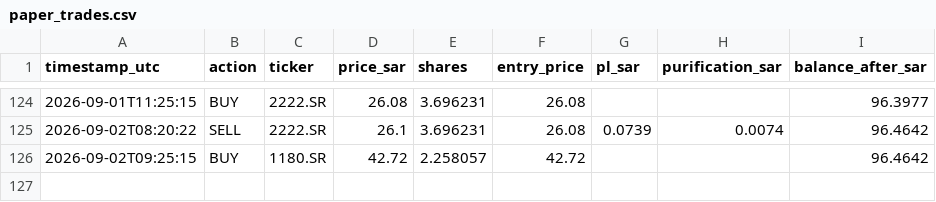
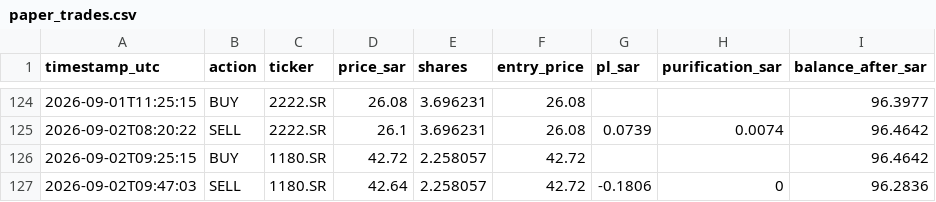
Before and after one commit to dawajund-1/intraday-sar-tracker, a CSV file: data-sa/paper_trades.csv, drawn as a sheet; only a part is shown, gaps mark what is left out.

```diff
--- a/data-sa/paper_trades.csv
+++ b/data-sa/paper_trades.csv
@@ -126 +126,2 @@
 "2026-09-02T09:25:15","BUY","1180.SR","42.72","2.258057","42.72","","","96.4642"
+"2026-09-02T09:47:03","SELL","1180.SR","42.64","2.258057","42.72","-0.1806","0","96.2836"
```
Also changed, not shown: data-sa/portfolio_history.csv, 3 other files.
